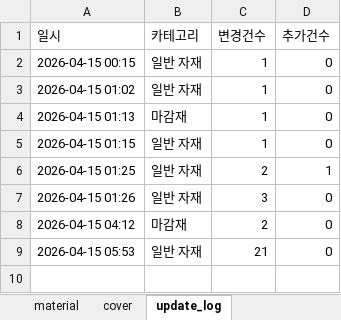
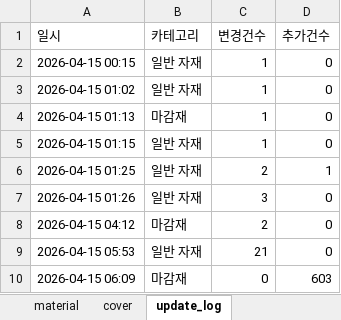
Before and after one commit to baedw0629-source/materialupdate, an Excel workbook: material_database.xlsx, sheet update_log, drawn as a sheet; values as stored, in another font and other column widths than the file's, no borders; the diff names each change by its address in the sheet, - before the commit and + after, or states it on an @@ line.

```diff
--- a/material_database.xlsx (sheet update_log)
+++ b/material_database.xlsx (sheet update_log)
+row 10: 2026-04-15 06:09 | 마감재 | 0 | 603
```
Also changed, not shown: sheet cover.
